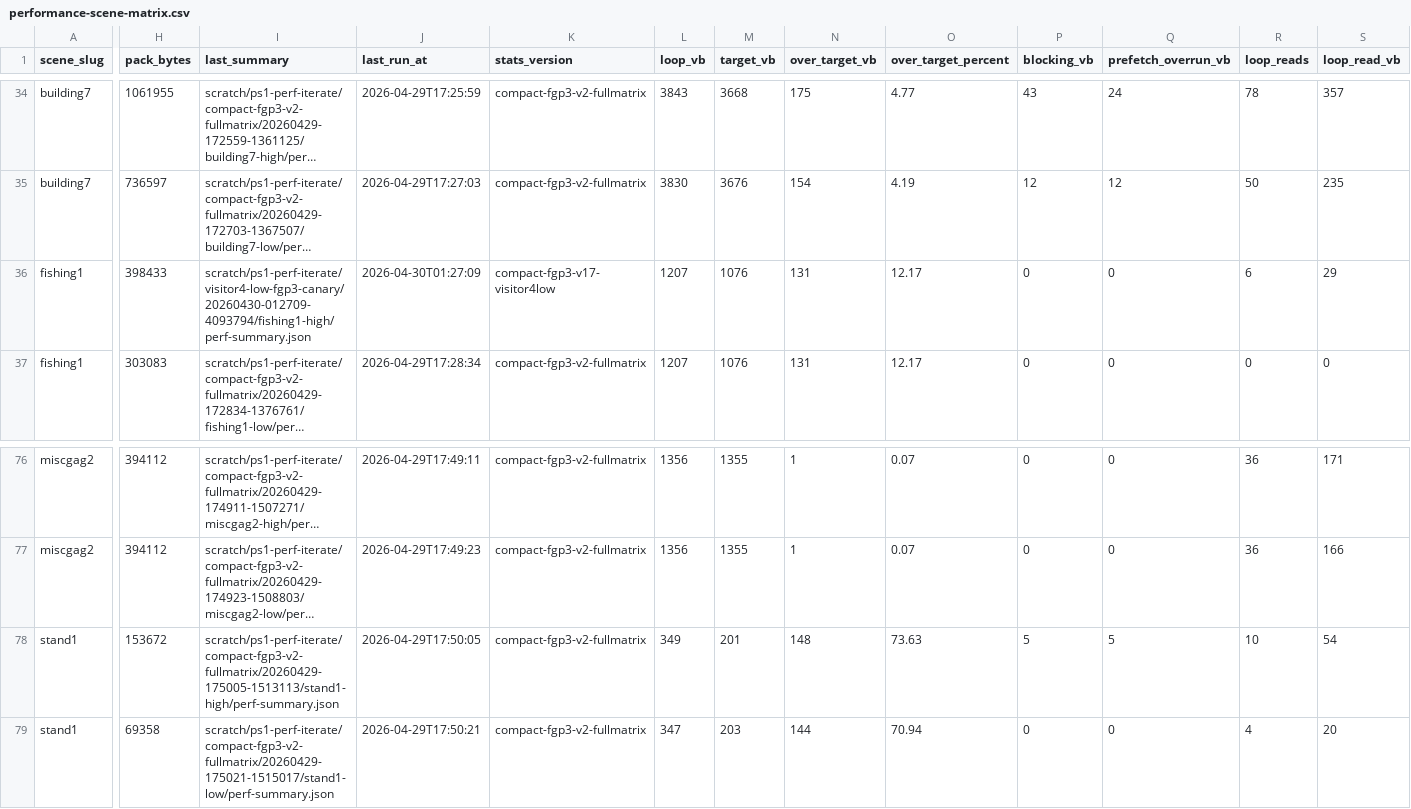
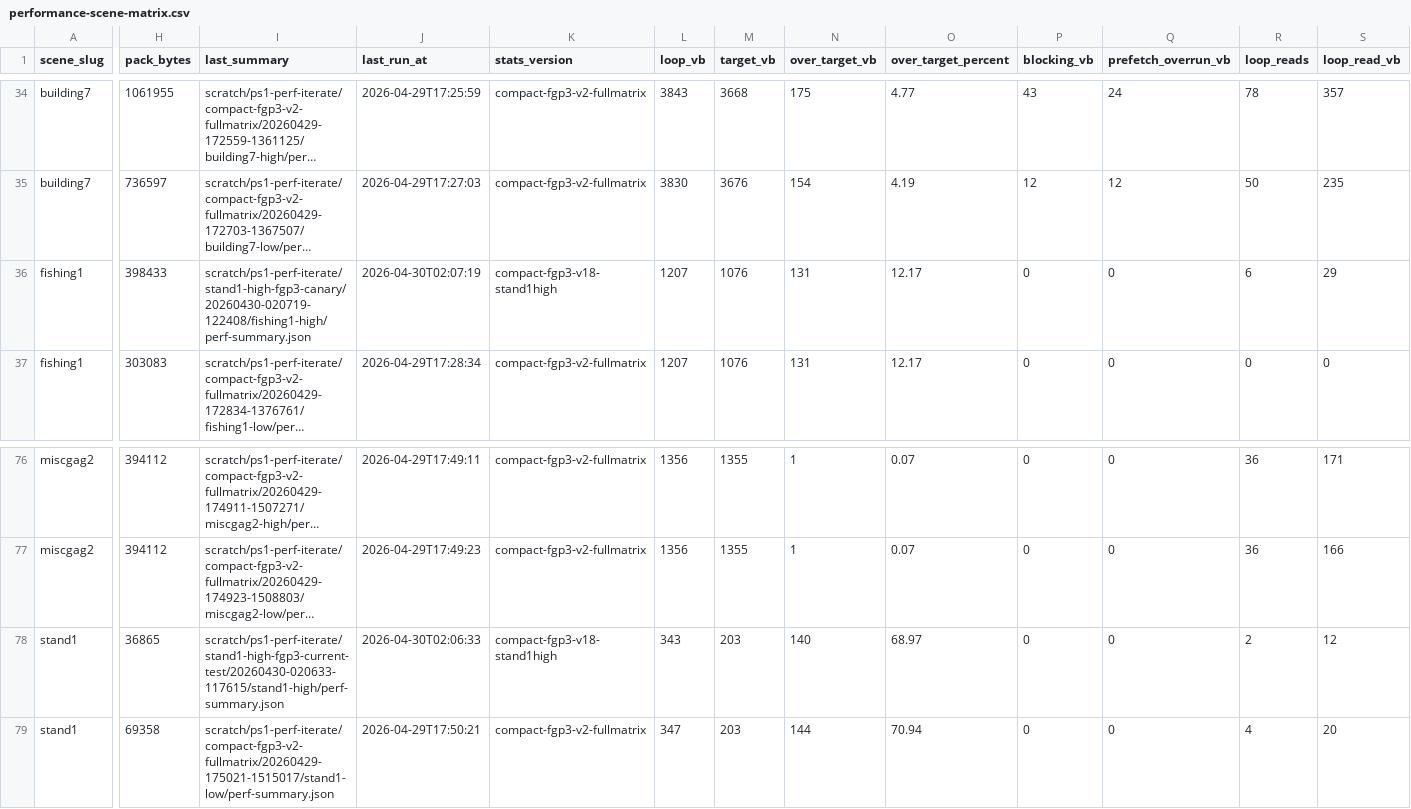
Before and after one commit to huntergdavis/johnny-castaway-ps1, a CSV file: docs/ps1/performance-scene-matrix.csv, drawn as a sheet; only a part is shown, gaps mark what is left out; long unchanged cells end in …; the diff covers the shown part only; the diff names each change by its address in the sheet, - before the commit and + after, or states it on an @@ line.

Commit message:
ps1: convert stand1 foreground to compact fgp3

```diff
--- a/docs/ps1/performance-scene-matrix.csv
+++ b/docs/ps1/performance-scene-matrix.csv
-I36 (last_summary): scratch/ps1-perf-iterate/visitor4-low-fgp3-canary/20260430-012709-4093794/fishing1-high/perf-summary.json
+I36 (last_summary): scratch/ps1-perf-iterate/stand1-high-fgp3-canary/20260430-020719-122408/fishing1-high/perf-summary.json
-J36 (last_run_at): 2026-04-30T01:27:09
+J36 (last_run_at): 2026-04-30T02:07:19
-K36 (stats_version): compact-fgp3-v17-visitor4low
+K36 (stats_version): compact-fgp3-v18-stand1high
-H78 (pack_bytes): 153672
+H78 (pack_bytes): 36865
-I78 (last_summary): scratch/ps1-perf-iterate/compact-fgp3-v2-fullmatrix/20260429-175005-1513113/stand1-high/perf-summary.json
+I78 (last_summary): scratch/ps1-perf-iterate/stand1-high-fgp3-current-test/20260430-020633-117615/stand1-high/perf-summary.json
-J78 (last_run_at): 2026-04-29T17:50:05
+J78 (last_run_at): 2026-04-30T02:06:33
-K78 (stats_version): compact-fgp3-v2-fullmatrix
+K78 (stats_version): compact-fgp3-v18-stand1high
-L78 (loop_vb): 349
+L78 (loop_vb): 343
-M78 (target_vb): 201
+M78 (target_vb): 203
-N78 (over_target_vb): 148
+N78 (over_target_vb): 140
-O78 (over_target_percent): 73.63
+O78 (over_target_percent): 68.97
-P78 (blocking_vb): 5
+P78 (blocking_vb): 0
-Q78 (prefetch_overrun_vb): 5
+Q78 (prefetch_overrun_vb): 0
-R78 (loop_reads): 10
+R78 (loop_reads): 2
-S78 (loop_read_vb): 54
+S78 (loop_read_vb): 12
```
Also changed, not shown: 1 edited cell elsewhere in this file, 19 other files.
